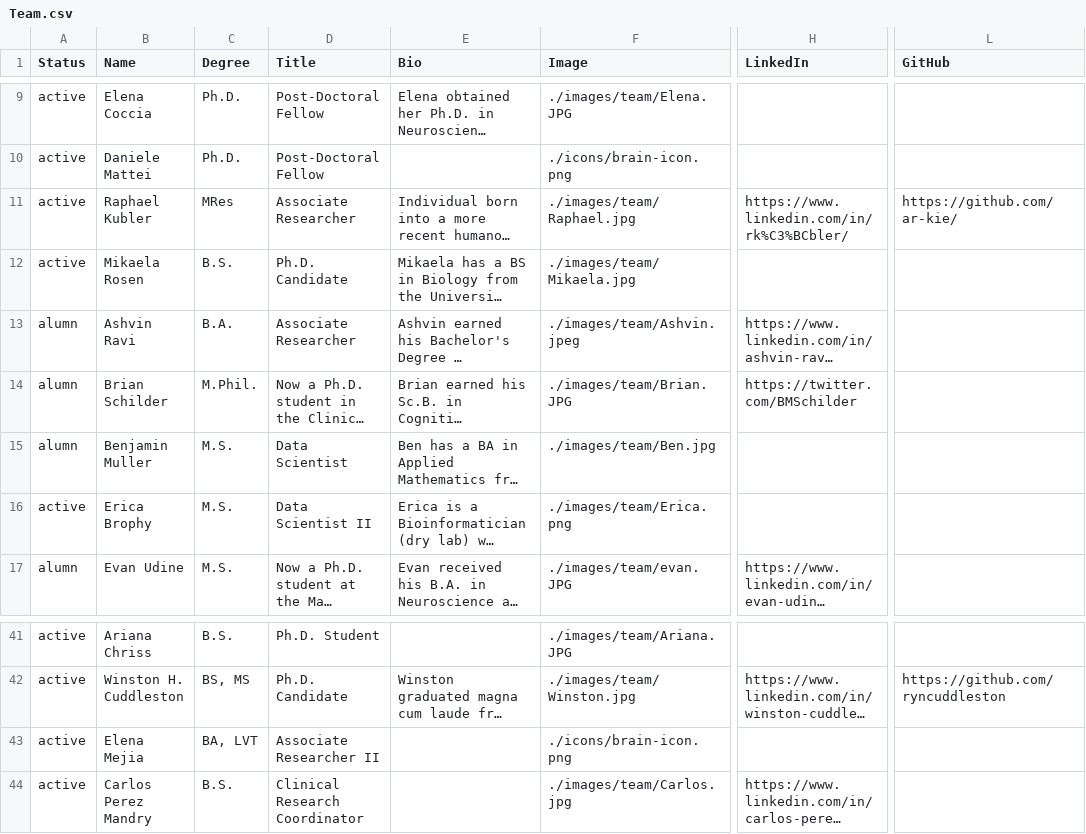
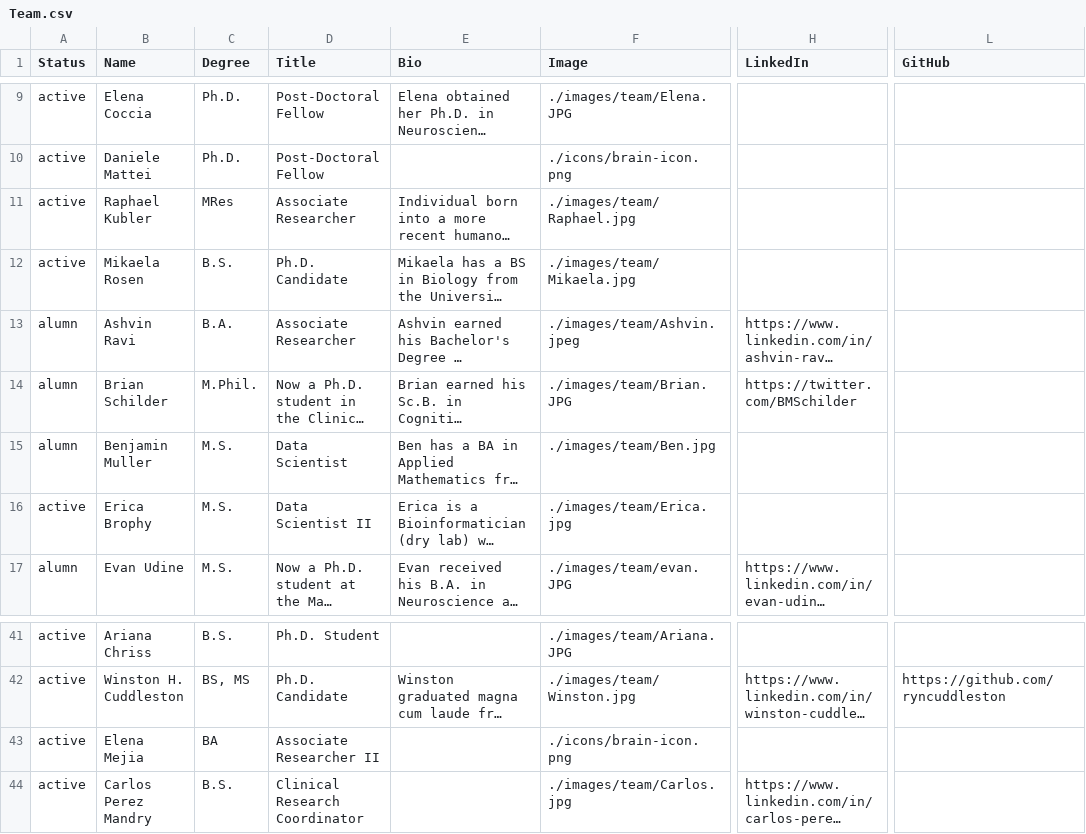
Before and after one commit to RajLabMSSM/RajLab_website, a CSV file: documents/Team.csv, drawn as a sheet; only a part is shown, gaps mark what is left out; long unchanged cells end in …; the diff names each change by its address in the sheet, - before the commit and + after, or states it on an @@ line.

```diff
--- a/documents/Team.csv
+++ b/documents/Team.csv
-H11 (LinkedIn): https://www.linkedin.com/in/rk%C3%BCbler/
+H11 (LinkedIn): (empty)
-L11 (GitHub): https://github.com/ar-kie/
+L11 (GitHub): (empty)
-F16 (Image): ./images/team/Erica.png
+F16 (Image): ./images/team/Erica.jpg
-C43 (Degree): BA, LVT
+C43 (Degree): BA
```
Also changed, not shown: documents/News_Events.csv.
